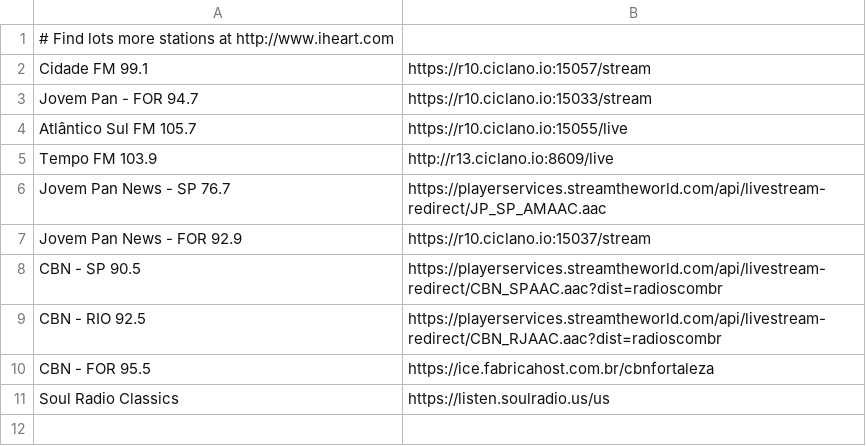
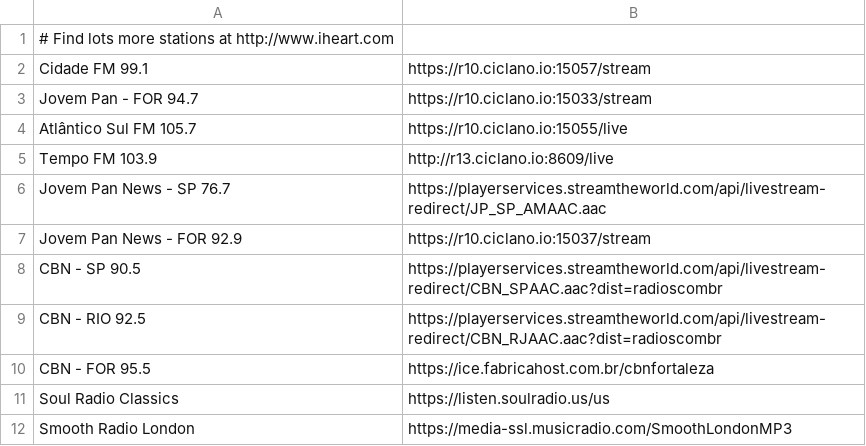
Before and after one commit to renaldofreire/dotfiles, a CSV file: .config/pyradio/stations.csv, drawn as a sheet.

Commit message:
pyradio smooth radio

```diff
--- a/.config/pyradio/stations.csv
+++ b/.config/pyradio/stations.csv
@@ -11 +11,2 @@ CBN - FOR 95.5, https://ice.fabricahost.com.br/cbnfortaleza
 Soul Radio Classics, https://listen.soulradio.us/us
+Smooth Radio London, https://media-ssl.musicradio.com/SmoothLondonMP3
```
